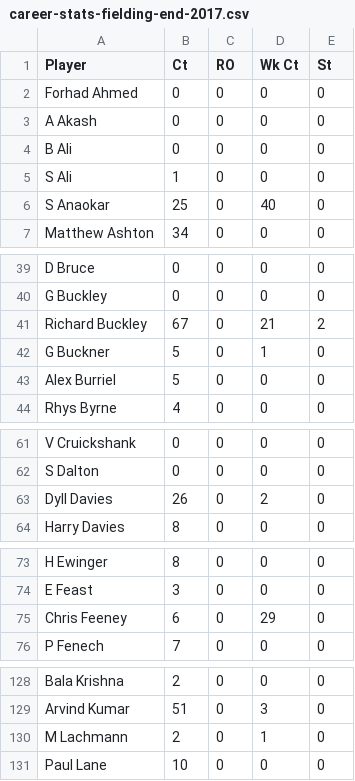
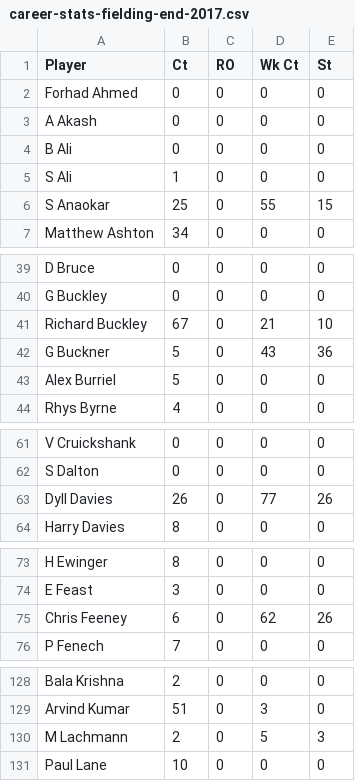
Before and after one commit to james-tisato/plough, a CSV file: stats/static/career-stats-fielding-end-2017.csv, drawn as a sheet; only a part is shown, gaps mark what is left out; the diff covers the shown part only.

Commit message:
Added missing historical keeping stats from Leon

```diff
--- a/stats/static/career-stats-fielding-end-2017.csv
+++ b/stats/static/career-stats-fielding-end-2017.csv
@@ -5,3 +5,3 @@ B Ali,0,0,0,0
 S Ali,1,0,0,0
-S Anaokar,25,0,40,0
+S Anaokar,25,0,55,15
 Matthew Ashton,34,0,0,0
@@ -40,4 +40,4 @@ D Bruce,0,0,0,0
 G Buckley,0,0,0,0
-Richard Buckley,67,0,21,2
-G Buckner,5,0,1,0
+Richard Buckley,67,0,21,10
+G Buckner,5,0,43,36
 Alex Burriel,5,0,0,0
@@ -62,3 +62,3 @@ V Cruickshank,0,0,0,0
 S Dalton,0,0,0,0
-Dyll Davies,26,0,2,0
+Dyll Davies,26,0,77,26
 Harry Davies,8,0,0,0
@@ -74,3 +74,3 @@ H Ewinger,8,0,0,0
 E Feast,3,0,0,0
-Chris Feeney,6,0,29,0
+Chris Feeney,6,0,62,26
 P Fenech,7,0,0,0
@@ -129,3 +129,3 @@ Bala Krishna,2,0,0,0
 Arvind Kumar,51,0,3,0
-M Lachmann,2,0,1,0
+M Lachmann,2,0,5,3
 Paul Lane,10,0,0,0
```
Also changed, not shown: 4 edited cells elsewhere in this file, stats/static/active-players-base.csv, 11 other files.
